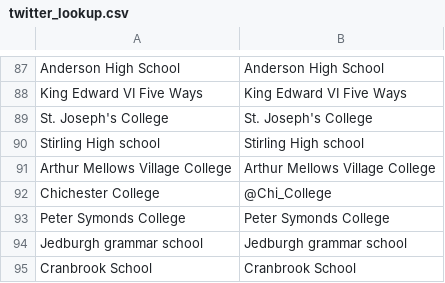
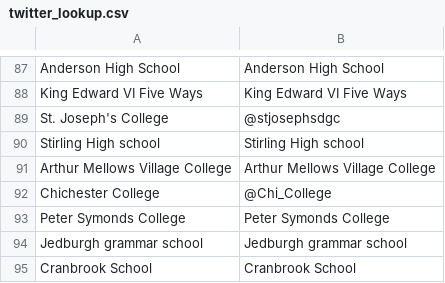
Before and after one commit to DiamondLightSource/ProjectMTwitter, a CSV file: test_data/twitter_lookup.csv, drawn as a sheet; only a part is shown, gaps mark what is left out.

Commit message:
Update twitter_lookup.csv
Update some twitter handles

```diff
--- a/test_data/twitter_lookup.csv
+++ b/test_data/twitter_lookup.csv
@@ -88,3 +88,3 @@ Anderson High School,Anderson High School
 King Edward VI Five Ways,King Edward VI Five Ways
-St. Joseph's College,St. Joseph's College
+St. Joseph's College,@stjosephsdgc
 Stirling High school,Stirling High school
```
